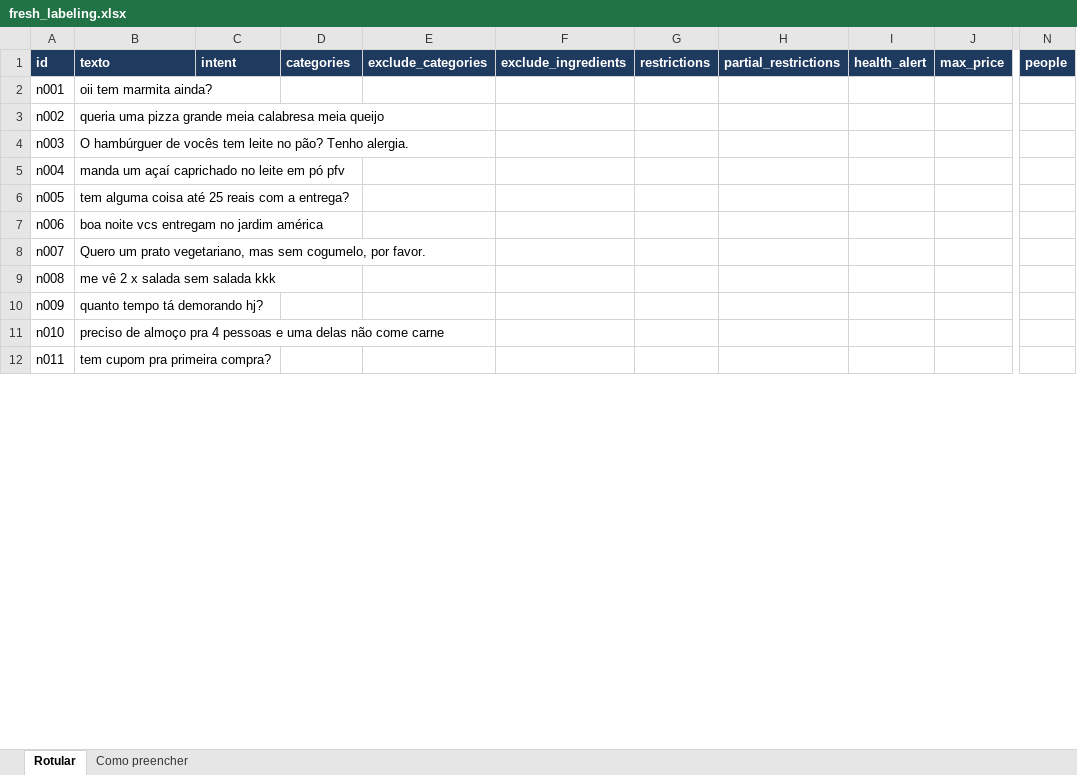
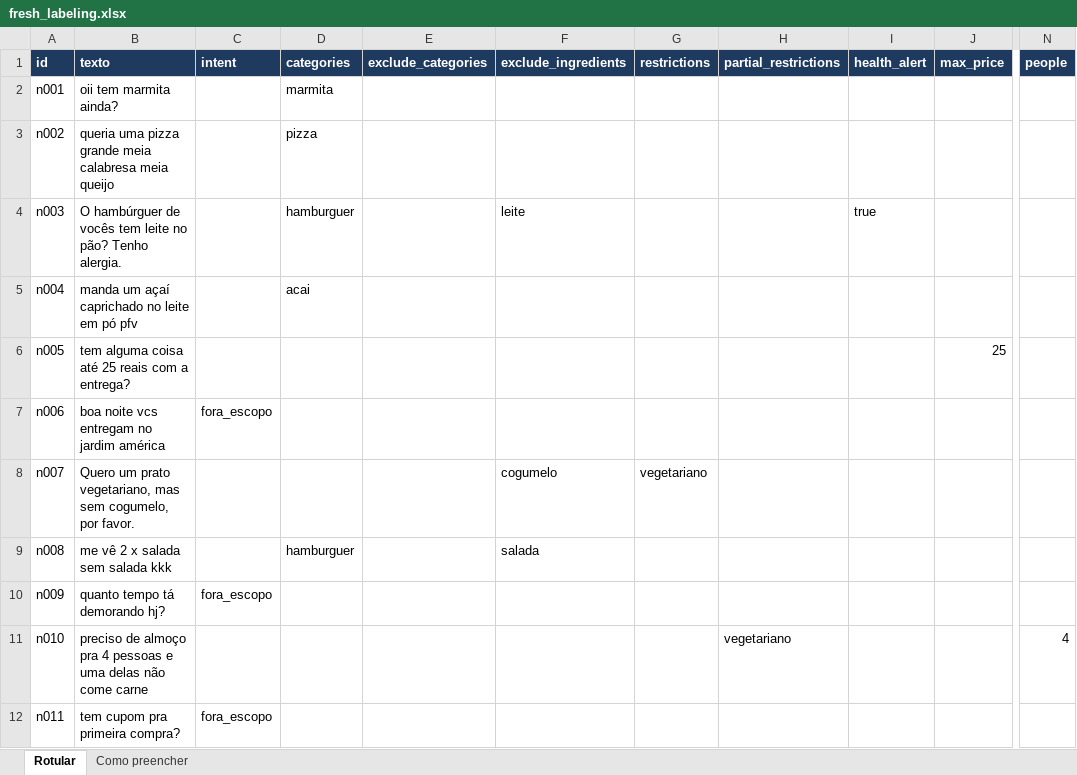
Before and after one commit to marianamourapy/safe-order-parser-ptbr, an Excel workbook: annotation/fresh_labeling.xlsx, sheet Rotular, drawn as a sheet; only a part is shown, gaps mark what is left out; values as stored, in another font and other column widths than the file's, no borders; the diff covers the shown part only; the diff names each change by its address in the sheet, - before the commit and + after, or states it on an @@ line.

```diff
--- a/annotation/fresh_labeling.xlsx (sheet Rotular)
+++ b/annotation/fresh_labeling.xlsx (sheet Rotular)
-D2 (categories): (empty)
+D2 (categories): marmita
-D3 (categories): (empty)
+D3 (categories): pizza
-D4 (categories): (empty)
+D4 (categories): hamburguer
-F4 (exclude_ingredients): (empty)
+F4 (exclude_ingredients): leite
-I4 (health_alert): (empty)
+I4 (health_alert): true
-D5 (categories): (empty)
+D5 (categories): acai
-J6 (max_price): (empty)
+J6 (max_price): 25
-C7 (intent): (empty)
+C7 (intent): fora_escopo
-F8 (exclude_ingredients): (empty)
+F8 (exclude_ingredients): cogumelo
-G8 (restrictions): (empty)
+G8 (restrictions): vegetariano
-D9 (categories): (empty)
+D9 (categories): hamburguer
-F9 (exclude_ingredients): (empty)
+F9 (exclude_ingredients): salada
-C10 (intent): (empty)
+C10 (intent): fora_escopo
-H11 (partial_restrictions): (empty)
+H11 (partial_restrictions): vegetariano
-N11 (people): (empty)
+N11 (people): 4
-C12 (intent): (empty)
+C12 (intent): fora_escopo
```
Also changed, not shown: 97 edited cells elsewhere in this sheet, 3 other files.
